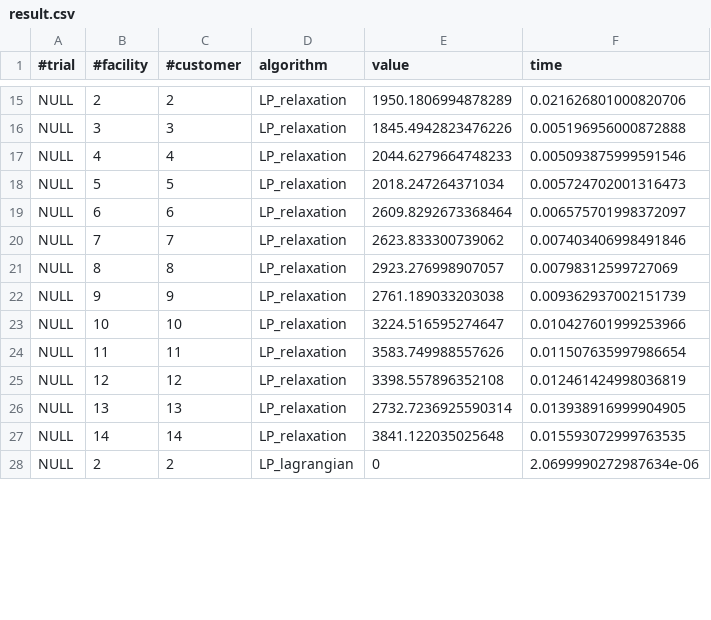
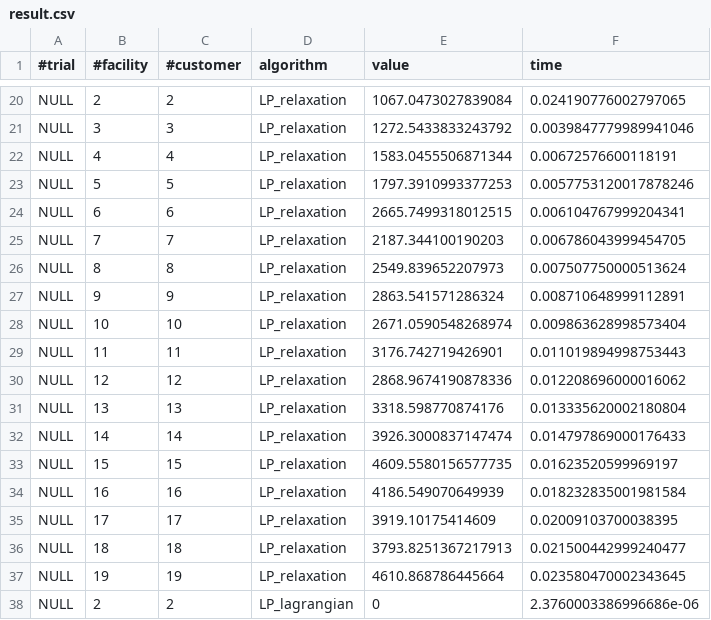
Before and after one commit to matt-merman/AMOD, a CSV file: dualoc/performance/result.csv, drawn as a sheet; only a part is shown, gaps mark what is left out; addresses are those after the commit; the diff covers the shown part only; the diff names each change by its address in the sheet, - before the commit and + after, or states it on an @@ line.

```diff
--- a/dualoc/performance/result.csv
+++ b/dualoc/performance/result.csv
-E20 (value): 1950.1806994878289
+E20 (value): 1067.0473027839084
-F20 (time): 0.021626801000820706
+F20 (time): 0.024190776002797065
-E21 (value): 1845.4942823476226
+E21 (value): 1272.5433833243792
-F21 (time): 0.005196956000872888
+F21 (time): 0.0039847779989941046
-E22 (value): 2044.6279664748233
+E22 (value): 1583.0455506871344
-F22 (time): 0.005093875999591546
+F22 (time): 0.00672576600118191
-E23 (value): 2018.247264371034
+E23 (value): 1797.3910993377253
-F23 (time): 0.005724702001316473
+F23 (time): 0.0057753120017878246
-E24 (value): 2609.8292673368464
+E24 (value): 2665.7499318012515
-F24 (time): 0.006575701998372097
+F24 (time): 0.006104767999204341
-E25 (value): 2623.833300739062
+E25 (value): 2187.344100190203
-F25 (time): 0.007403406998491846
+F25 (time): 0.006786043999454705
-E26 (value): 2923.276998907057
+E26 (value): 2549.839652207973
-F26 (time): 0.00798312599727069
+F26 (time): 0.007507750000513624
-E27 (value): 2761.189033203038
+E27 (value): 2863.541571286324
-F27 (time): 0.009362937002151739
+F27 (time): 0.008710648999112891
-E28 (value): 3224.516595274647
+E28 (value): 2671.0590548268974
-F28 (time): 0.010427601999253966
+F28 (time): 0.009863628998573404
-E29 (value): 3583.749988557626
+E29 (value): 3176.742719426901
-F29 (time): 0.011507635997986654
+F29 (time): 0.011019894998753443
-E30 (value): 3398.557896352108
+E30 (value): 2868.9674190878336
-F30 (time): 0.012461424998036819
+F30 (time): 0.012208696000016062
-E31 (value): 2732.7236925590314
+E31 (value): 3318.598770874176
-F31 (time): 0.013938916999904905
+F31 (time): 0.013335620002180804
-E32 (value): 3841.122035025648
+E32 (value): 3926.3000837147474
-F32 (time): 0.015593072999763535
+F32 (time): 0.014797869000176433
+row 33: NULL | 15 | 15 | LP_relaxation | 4609.5580156577735 | 0.01623520599969197
+row 34: NULL | 16 | 16 | LP_relaxation | 4186.549070649939 | 0.018232835001981584
+row 35: NULL | 17 | 17 | LP_relaxation | 3919.10175414609 | 0.02009103700038395
+row 36: NULL | 18 | 18 | LP_relaxation | 3793.8251367217913 | 0.021500442999240477
+row 37: NULL | 19 | 19 | LP_relaxation | 4610.868786445664 | 0.023580470002343645
-F38 (time): 2.0699990272987634e-06
+F38 (time): 2.3760003386996686e-06
```
Also changed, not shown: 10 added rows and 38 edited cells elsewhere in this file, dualoc/performance/mean_result.csv, 9 other files.
